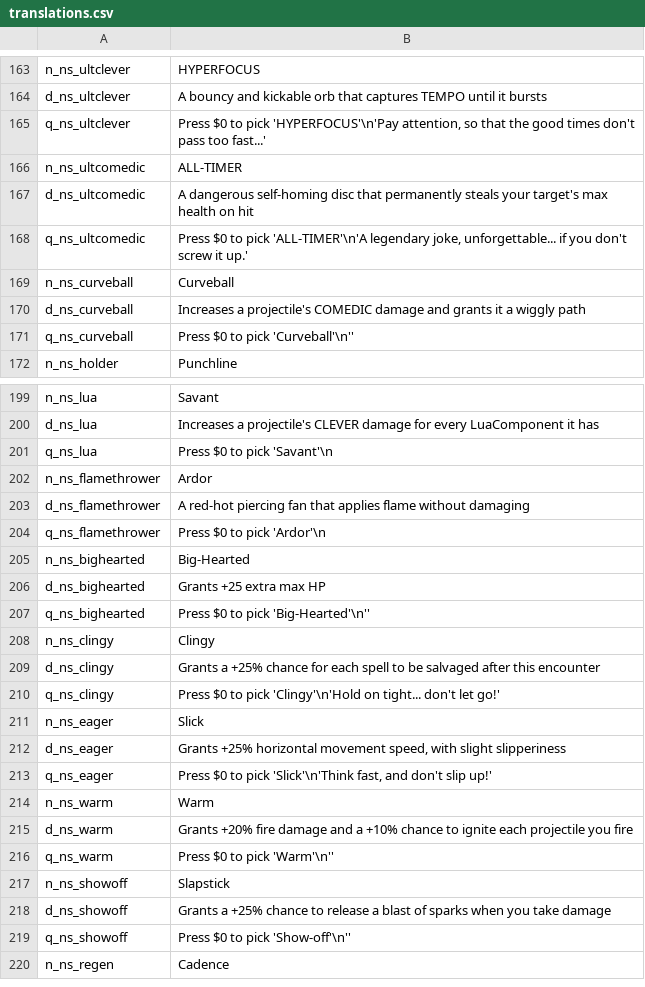
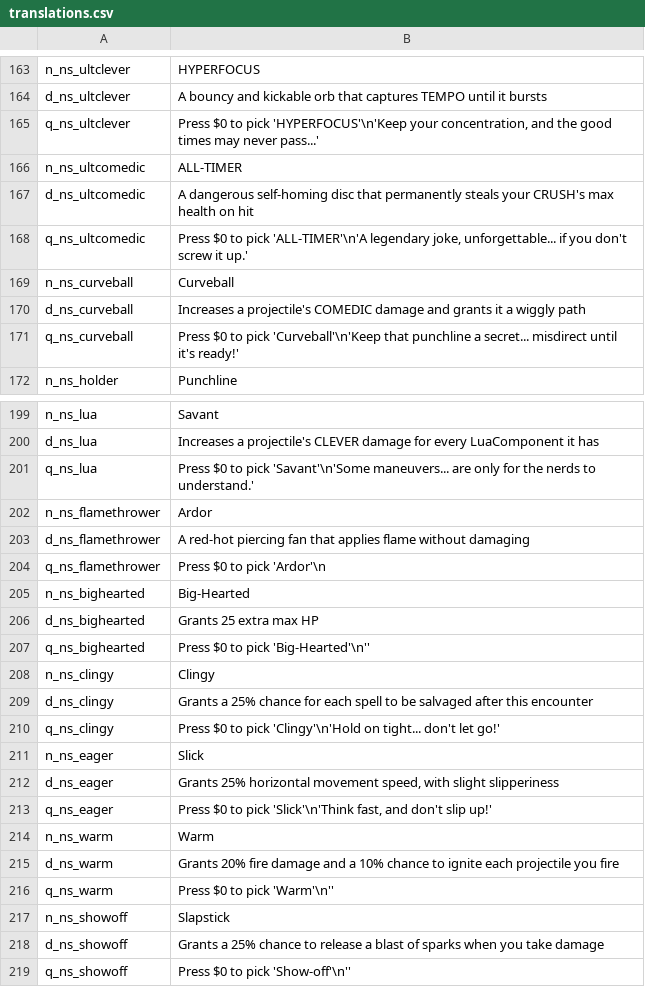
Before and after one commit to GrahamBurgers/noiting_simulator, a CSV file: translations.csv, drawn as a sheet; only a part is shown, gaps mark what is left out; the shorter side is filled out with more unchanged rows; the diff covers the shown part only.

```diff
--- a/translations.csv
+++ b/translations.csv
@@ -164,5 +164,5 @@ n_ns_ultclever,HYPERFOCUS,,,,,,,,,,,,,
 d_ns_ultclever,"A bouncy and kickable orb that captures TEMPO until it bursts",,,,,,,,,,,,,
-q_ns_ultclever,"Press $0 to pick 'HYPERFOCUS'\n'Pay attention, so that the good times don't pass too fast...'",,,,,,,,,,,,,
+q_ns_ultclever,"Press $0 to pick 'HYPERFOCUS'\n'Keep your concentration, and the good times may never pass...'",,,,,,,,,,,,,
 n_ns_ultcomedic,ALL-TIMER,,,,,,,,,,,,,
-d_ns_ultcomedic,"A dangerous self-homing disc that permanently steals your target's max health on hit",,,,,,,,,,,,,
+d_ns_ultcomedic,"A dangerous self-homing disc that permanently steals your CRUSH's max health on hit",,,,,,,,,,,,,
 q_ns_ultcomedic,"Press $0 to pick 'ALL-TIMER'\n'A legendary joke, unforgettable... if you don't screw it up.'",,,,,,,,,,,,,
@@ -170,3 +170,3 @@ n_ns_curveball,Curveball,,,,,,,,,,,,,
 d_ns_curveball,"Increases a projectile's COMEDIC damage and grants it a wiggly path",,,,,,,,,,,,,
-q_ns_curveball,"Press $0 to pick 'Curveball'\n''",,,,,,,,,,,,,
+q_ns_curveball,"Press $0 to pick 'Curveball'\n'Keep that punchline a secret... misdirect until it's ready!'",,,,,,,,,,,,,
 n_ns_holder,Punchline,,,,,,,,,,,,,
@@ -200,3 +200,3 @@ n_ns_lua,Savant,,,,,,,,,,,,,
 d_ns_lua,"Increases a projectile's CLEVER damage for every LuaComponent it has",,,,,,,,,,,,,
-q_ns_lua,"Press $0 to pick 'Savant'\n",,,,,,,,,,,,,
+q_ns_lua,"Press $0 to pick 'Savant'\n'Some maneuvers... are only for the nerds to understand.'",,,,,,,,,,,,,
 n_ns_flamethrower,Ardor,,,,,,,,,,,,,
@@ -205,15 +205,15 @@ q_ns_flamethrower,"Press $0 to pick 'Ardor'\n",,,,,,,,,,,,,
 n_ns_bighearted,Big-Hearted,,,,,,,,,,,,,
-d_ns_bighearted,Grants +25 extra max HP,,,,,,,,,,,,,
+d_ns_bighearted,Grants 25 extra max HP,,,,,,,,,,,,,
 q_ns_bighearted,"Press $0 to pick 'Big-Hearted'\n''",,,,,,,,,,,,,
 n_ns_clingy,Clingy,,,,,,,,,,,,,
-d_ns_clingy,Grants a +25% chance for each spell to be salvaged after this encounter,,,,,,,,,,,,,
+d_ns_clingy,Grants a 25% chance for each spell to be salvaged after this encounter,,,,,,,,,,,,,
 q_ns_clingy,"Press $0 to pick 'Clingy'\n'Hold on tight... don't let go!'",,,,,,,,,,,,,
 n_ns_eager,Slick,,,,,,,,,,,,,
-d_ns_eager,"Grants +25% horizontal movement speed, with slight slipperiness",,,,,,,,,,,,,
+d_ns_eager,"Grants 25% horizontal movement speed, with slight slipperiness",,,,,,,,,,,,,
 q_ns_eager,"Press $0 to pick 'Slick'\n'Think fast, and don't slip up!'",,,,,,,,,,,,,
 n_ns_warm,Warm,,,,,,,,,,,,,
-d_ns_warm,Grants +20% fire damage and a +10% chance to ignite each projectile you fire,,,,,,,,,,,,,
+d_ns_warm,Grants 20% fire damage and a 10% chance to ignite each projectile you fire,,,,,,,,,,,,,
 q_ns_warm,"Press $0 to pick 'Warm'\n''",,,,,,,,,,,,,
 n_ns_showoff,Slapstick,,,,,,,,,,,,,
-d_ns_showoff,Grants a +25% chance to release a blast of sparks when you take damage,,,,,,,,,,,,,
+d_ns_showoff,Grants a 25% chance to release a blast of sparks when you take damage,,,,,,,,,,,,,
 q_ns_showoff,"Press $0 to pick 'Show-off'\n''",,,,,,,,,,,,,
```
Also changed, not shown: 6 added rows and 38 edited cells elsewhere in this file, 42 other files.
